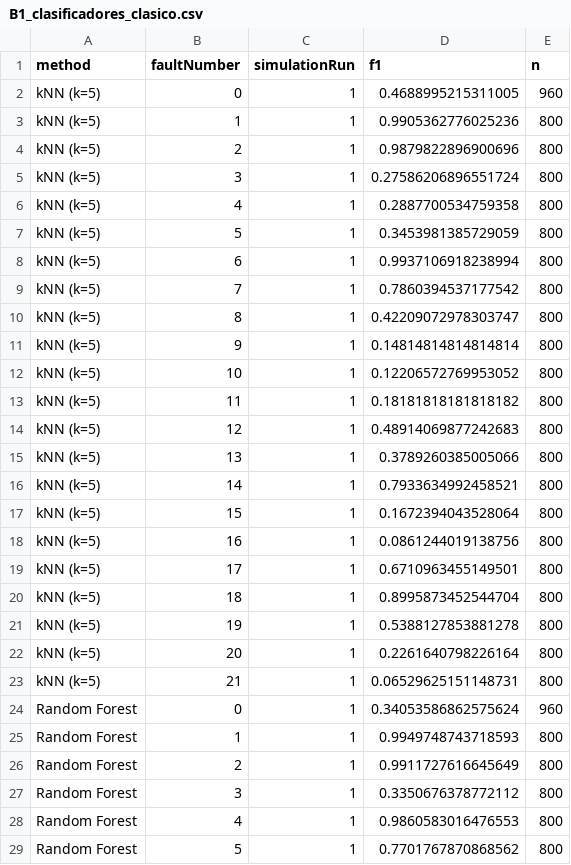
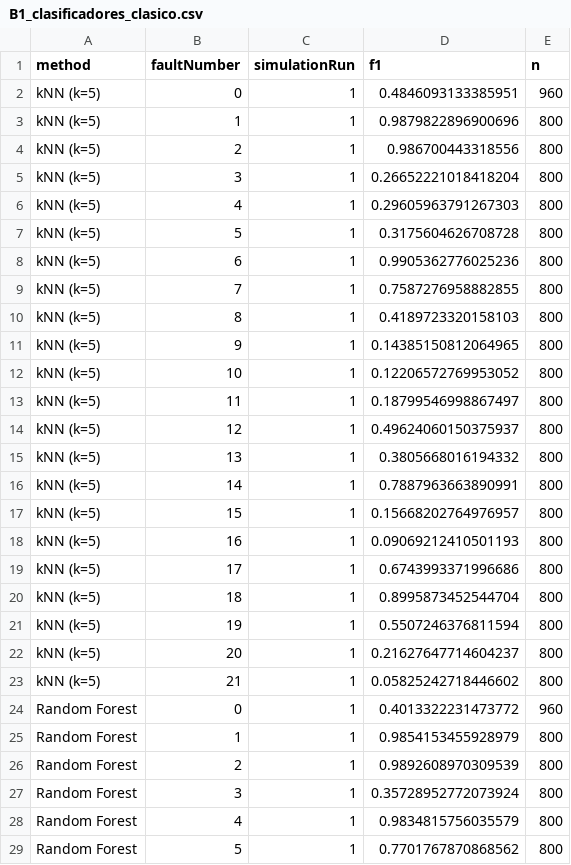
Before and after one commit to pabdus/tfm-fdd-core, a CSV file: results/summary/B1_clasificadores_clasico.csv, drawn as a sheet; only a part is shown; the diff covers the shown part only.

```diff
--- a/results/summary/B1_clasificadores_clasico.csv
+++ b/results/summary/B1_clasificadores_clasico.csv
@@ -1,29 +1,29 @@
 method,faultNumber,simulationRun,f1,n
-kNN (k=5),0,1,0.4688995215311005,960
-kNN (k=5),1,1,0.9905362776025236,800
-kNN (k=5),2,1,0.9879822896900696,800
-kNN (k=5),3,1,0.27586206896551724,800
-kNN (k=5),4,1,0.2887700534759358,800
-kNN (k=5),5,1,0.3453981385729059,800
-kNN (k=5),6,1,0.9937106918238994,800
-kNN (k=5),7,1,0.7860394537177542,800
-kNN (k=5),8,1,0.42209072978303747,800
-kNN (k=5),9,1,0.14814814814814814,800
+kNN (k=5),0,1,0.4846093133385951,960
+kNN (k=5),1,1,0.9879822896900696,800
+kNN (k=5),2,1,0.986700443318556,800
+kNN (k=5),3,1,0.26652221018418204,800
+kNN (k=5),4,1,0.29605963791267303,800
+kNN (k=5),5,1,0.3175604626708728,800
+kNN (k=5),6,1,0.9905362776025236,800
+kNN (k=5),7,1,0.7587276958882855,800
+kNN (k=5),8,1,0.4189723320158103,800
+kNN (k=5),9,1,0.14385150812064965,800
 kNN (k=5),10,1,0.12206572769953052,800
-kNN (k=5),11,1,0.18181818181818182,800
-kNN (k=5),12,1,0.48914069877242683,800
-kNN (k=5),13,1,0.3789260385005066,800
-kNN (k=5),14,1,0.7933634992458521,800
-kNN (k=5),15,1,0.1672394043528064,800
-kNN (k=5),16,1,0.0861244019138756,800
-kNN (k=5),17,1,0.6710963455149501,800
+kNN (k=5),11,1,0.18799546998867497,800
+kNN (k=5),12,1,0.49624060150375937,800
+kNN (k=5),13,1,0.3805668016194332,800
+kNN (k=5),14,1,0.7887963663890991,800
+kNN (k=5),15,1,0.15668202764976957,800
+kNN (k=5),16,1,0.09069212410501193,800
+kNN (k=5),17,1,0.6743993371996686,800
 kNN (k=5),18,1,0.8995873452544704,800
-kNN (k=5),19,1,0.5388127853881278,800
-kNN (k=5),20,1,0.2261640798226164,800
-kNN (k=5),21,1,0.06529625151148731,800
-Random Forest,0,1,0.34053586862575624,960
-Random Forest,1,1,0.9949748743718593,800
-Random Forest,2,1,0.9911727616645649,800
-Random Forest,3,1,0.3350676378772112,800
-Random Forest,4,1,0.9860583016476553,800
+kNN (k=5),19,1,0.5507246376811594,800
+kNN (k=5),20,1,0.21627647714604237,800
+kNN (k=5),21,1,0.05825242718446602,800
+Random Forest,0,1,0.4013322231473772,960
+Random Forest,1,1,0.9854153455928979,800
+Random Forest,2,1,0.9892608970309539,800
+Random Forest,3,1,0.35728952772073924,800
+Random Forest,4,1,0.9834815756035579,800
 Random Forest,5,1,0.7701767870868562,800
```
Also changed, not shown: 14 edited cells elsewhere in this file, results/summary/A1_pca_baseline_SPE.csv, results/summary/A1_pca_baseline_T2.csv, 7 other files.
